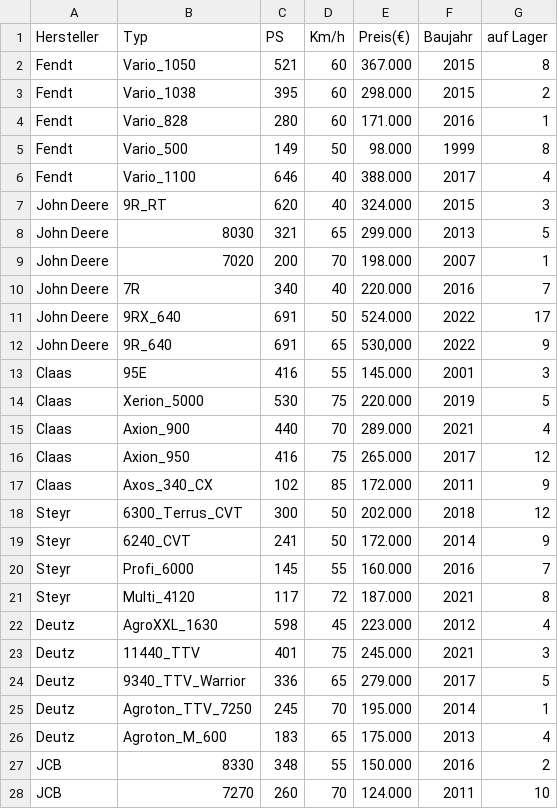
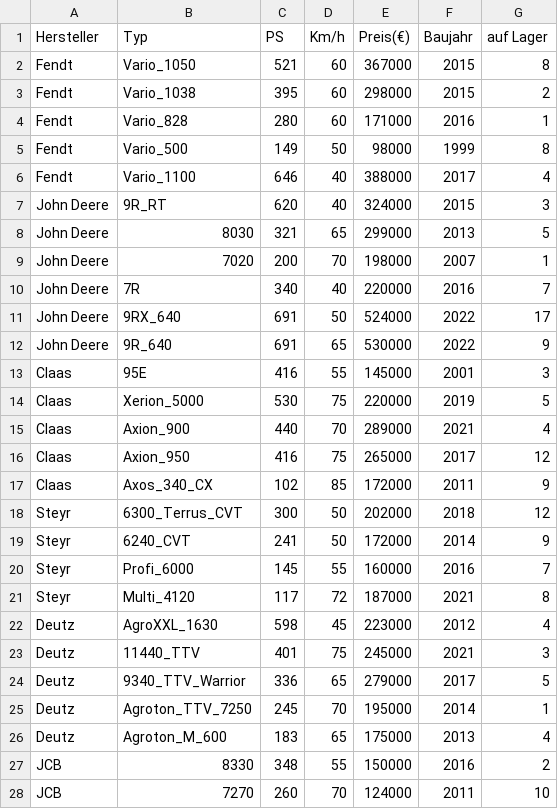
Before and after one commit to nhatlam96/gui-xtraktor, a CSV file: resources/csv/mobile Arbeitsmaschinen Landwirtschaft.csv, drawn as a sheet; only a part is shown; the diff covers the shown part only.

```diff
--- a/resources/csv/mobile Arbeitsmaschinen Landwirtschaft.csv
+++ b/resources/csv/mobile Arbeitsmaschinen Landwirtschaft.csv
@@ -1,28 +1,28 @@
 Hersteller,Typ,PS,Km/h,Preis(€),Baujahr,auf Lager
-Fendt,Vario_1050,521,60,367.000,2015,8
-Fendt,Vario_1038,395,60,298.000,2015,2
-Fendt,Vario_828,280,60,171.000,2016,1
-Fendt,Vario_500,149,50,98.000,1999,8
-Fendt,Vario_1100,646,40,388.000,2017,4
-John Deere,9R_RT,620,40,324.000,2015,3
-John Deere,8030,321,65,299.000,2013,5
-John Deere,7020,200,70,198.000,2007,1
-John Deere,7R,340,40,220.000,2016,7
-John Deere,9RX_640,691,50,524.000,2022,17
-John Deere,9R_640,691,65,"530,000",2022,9
-Claas,95E,416,55,145.000,2001,3
-Claas,Xerion_5000,530,75,220.000,2019,5
-Claas,Axion_900,440,70,289.000,2021,4
-Claas,Axion_950,416,75,265.000,2017,12
-Claas,Axos_340_CX,102,85,172.000,2011,9
-Steyr,6300_Terrus_CVT,300,50,202.000,2018,12
-Steyr,6240_CVT,241,50,172.000,2014,9
-Steyr,Profi_6000,145,55,160.000,2016,7
-Steyr,Multi_4120,117,72,187.000,2021,8
-Deutz,AgroXXL_1630,598,45,223.000,2012,4
-Deutz,11440_TTV,401,75,245.000,2021,3
-Deutz,9340_TTV_Warrior,336,65,279.000,2017,5
-Deutz,Agroton_TTV_7250,245,70,195.000,2014,1
-Deutz,Agroton_M_600,183,65,175.000,2013,4
-JCB,8330,348,55,150.000,2016,2
-JCB,7270,260,70,124.000,2011,10
+Fendt,Vario_1050,521,60,367000,2015,8
+Fendt,Vario_1038,395,60,298000,2015,2
+Fendt,Vario_828,280,60,171000,2016,1
+Fendt,Vario_500,149,50,98000,1999,8
+Fendt,Vario_1100,646,40,388000,2017,4
+John Deere,9R_RT,620,40,324000,2015,3
+John Deere,8030,321,65,299000,2013,5
+John Deere,7020,200,70,198000,2007,1
+John Deere,7R,340,40,220000,2016,7
+John Deere,9RX_640,691,50,524000,2022,17
+John Deere,9R_640,691,65,530000,2022,9
+Claas,95E,416,55,145000,2001,3
+Claas,Xerion_5000,530,75,220000,2019,5
+Claas,Axion_900,440,70,289000,2021,4
+Claas,Axion_950,416,75,265000,2017,12
+Claas,Axos_340_CX,102,85,172000,2011,9
+Steyr,6300_Terrus_CVT,300,50,202000,2018,12
+Steyr,6240_CVT,241,50,172000,2014,9
+Steyr,Profi_6000,145,55,160000,2016,7
+Steyr,Multi_4120,117,72,187000,2021,8
+Deutz,AgroXXL_1630,598,45,223000,2012,4
+Deutz,11440_TTV,401,75,245000,2021,3
+Deutz,9340_TTV_Warrior,336,65,279000,2017,5
+Deutz,Agroton_TTV_7250,245,70,195000,2014,1
+Deutz,Agroton_M_600,183,65,175000,2013,4
+JCB,8330,348,55,150000,2016,2
+JCB,7270,260,70,124000,2011,10
```
Also changed, not shown: 18 edited cells elsewhere in this file, 1 other file.
